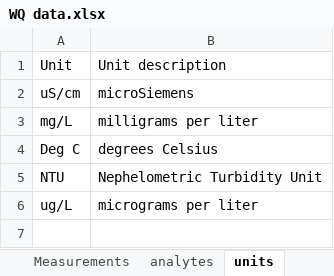
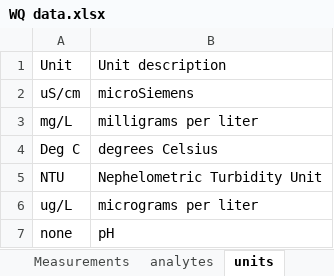
Before and after one commit to FlowWest/the-watershed-project, an Excel workbook: data-raw/WQ data.xlsx, sheet units, drawn as a sheet; values as stored, in another font and other column widths than the file's, no borders; the diff names each change by its address in the sheet, - before the commit and + after, or states it on an @@ line.

Commit message:
add unit description for pH

```diff
--- a/data-raw/WQ data.xlsx (sheet units)
+++ b/data-raw/WQ data.xlsx (sheet units)
+row 7: none | pH
```
